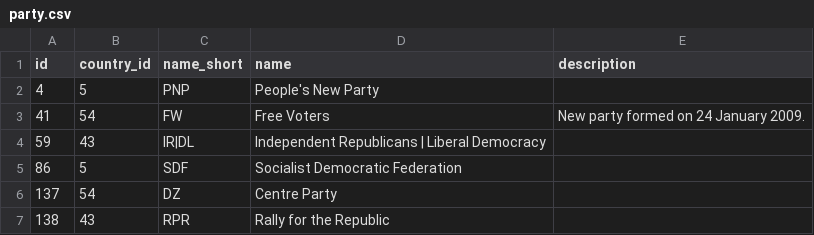
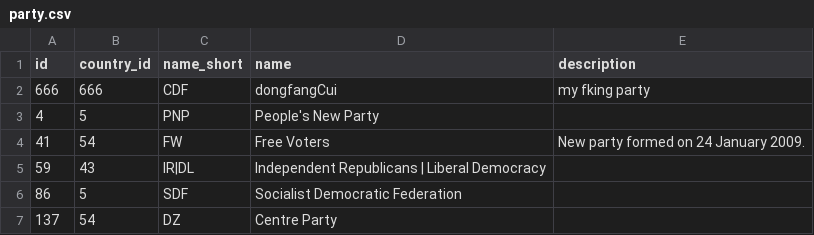
Before and after one commit to kmomuphnie/SQLexample, a CSV file: party.csv, drawn as a sheet; only a part is shown; the shorter side is filled out with more unchanged rows; the diff names each change by its address in the sheet, - before the commit and + after, or states it on an @@ line.

Commit message:
asd

```diff
--- a/party.csv
+++ b/party.csv
+row 2: 666 | 666 | CDF | dongfangCui | my fking party
```
